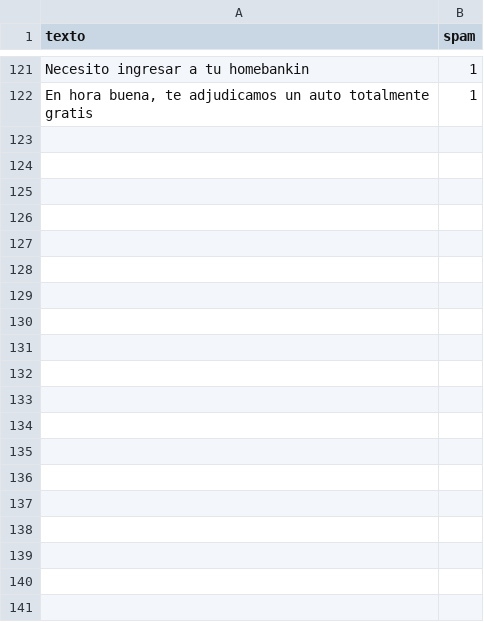
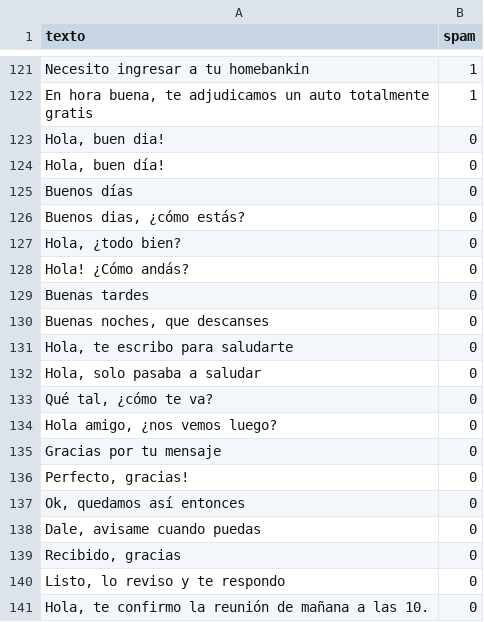
Before and after one commit to AAGG22/mls_random_forest_spam, a CSV file: correos.csv, drawn as a sheet; only a part is shown, gaps mark what is left out; the diff covers the shown part only; the diff names each change by its address in the sheet, - before the commit and + after, or states it on an @@ line.

```diff
--- a/correos.csv
+++ b/correos.csv
+row 123: Hola, buen dia! | 0
+row 124: Hola, buen día! | 0
+row 125: Buenos días | 0
+row 126: Buenos dias, ¿cómo estás? | 0
+row 127: Hola, ¿todo bien? | 0
+row 128: Hola! ¿Cómo andás? | 0
+row 129: Buenas tardes | 0
+row 130: Buenas noches, que descanses | 0
+row 131: Hola, te escribo para saludarte | 0
+row 132: Hola, solo pasaba a saludar | 0
+row 133: Qué tal, ¿cómo te va? | 0
+row 134: Hola amigo, ¿nos vemos luego? | 0
+row 135: Gracias por tu mensaje | 0
+row 136: Perfecto, gracias! | 0
+row 137: Ok, quedamos así entonces | 0
+row 138: Dale, avisame cuando puedas | 0
+row 139: Recibido, gracias | 0
+row 140: Listo, lo reviso y te respondo | 0
+row 141: Hola, te confirmo la reunión de mañana a las 10. | 0
```
Also changed, not shown: 39 added rows elsewhere in this file, 3 other files.
